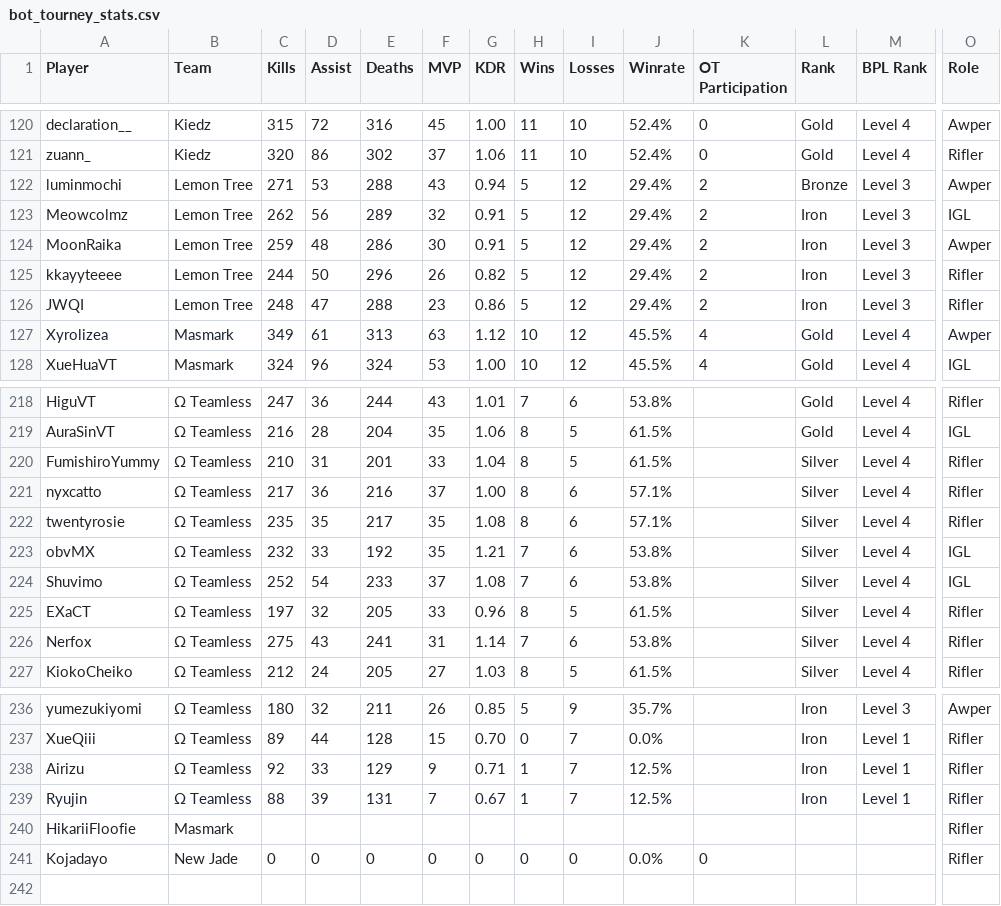
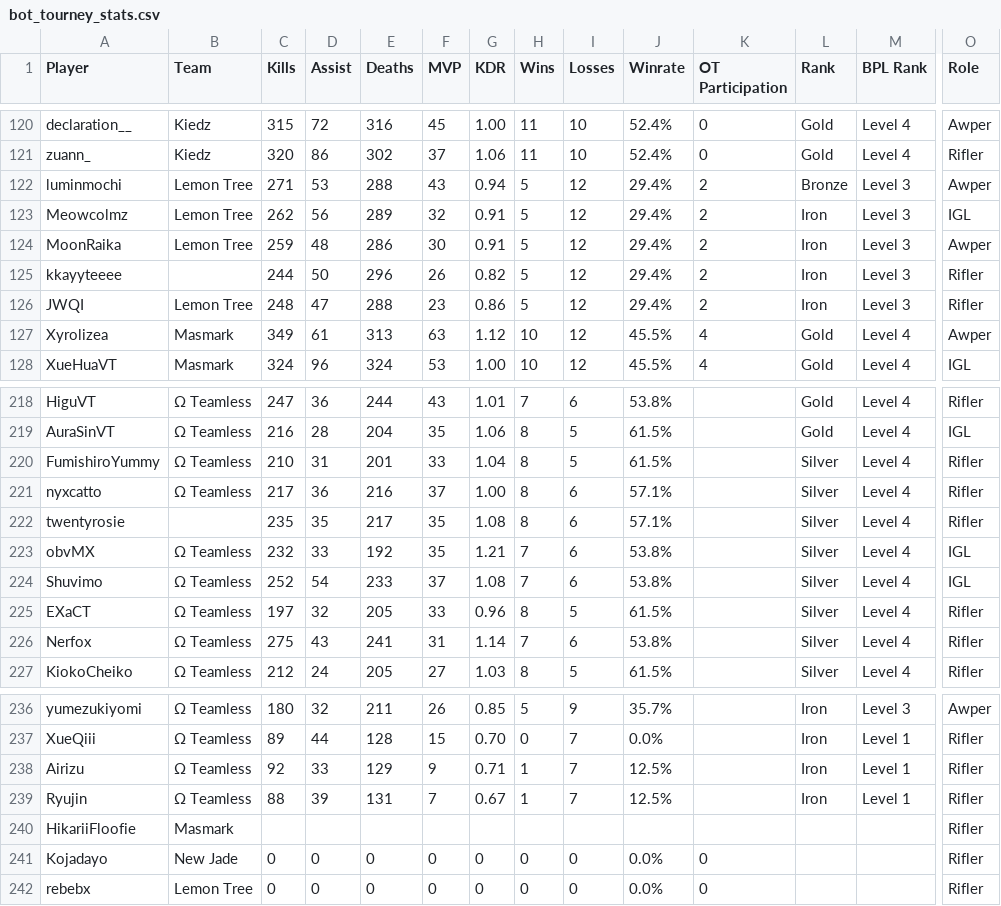
Before and after one commit to CGreyIce/bot-pro-league, a CSV file: data/bot_tourney_stats.csv, drawn as a sheet; only a part is shown, gaps mark what is left out; rows hold the shown columns only; the diff names each change by its address in the sheet, - before the commit and + after, or states it on an @@ line.

Commit message:
Update stats (via admin)

```diff
--- a/data/bot_tourney_stats.csv
+++ b/data/bot_tourney_stats.csv
-B125 (Team): Lemon Tree
+B125 (Team): (empty)
-B222 (Team): Ω Teamless
+B222 (Team): (empty)
+row 242: rebebx | Lemon Tree | 0 | 0 | 0 | 0 | 0 | 0 | 0 | 0.0% | 0 |  |  | Rifler
```
Also changed, not shown: data/bot_amateur_tourney_stats.csv, 16 other files.
